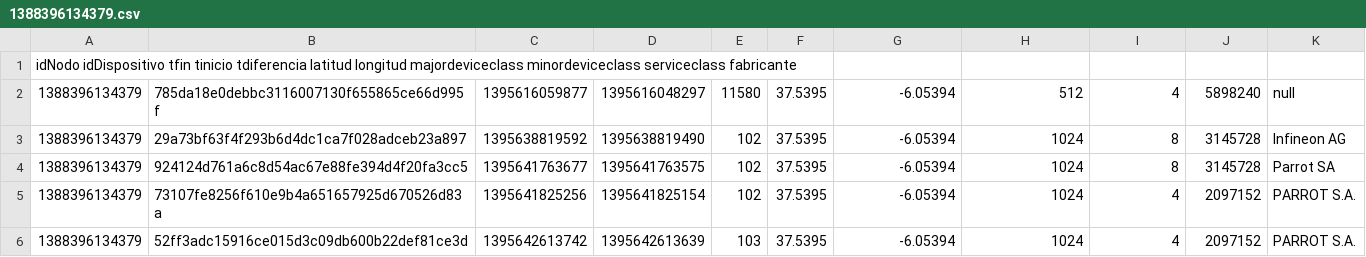
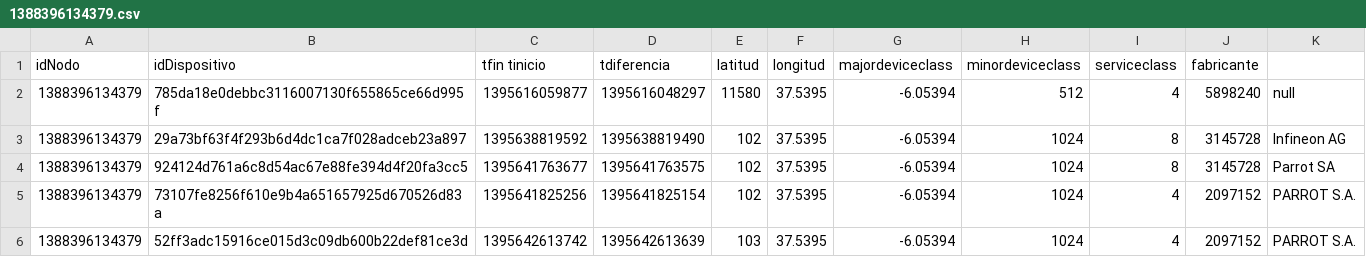
Before and after one commit to proyectopetra/grx-PETRA, a CSV file: Datasets/raws/separate_per_nodes/1388396134379.csv, drawn as a sheet; only a part is shown.

```diff
--- a/Datasets/raws/separate_per_nodes/1388396134379.csv
+++ b/Datasets/raws/separate_per_nodes/1388396134379.csv
@@ -1,2 +1,2 @@
-idNodo idDispositivo tfin tinicio tdiferencia latitud longitud majordeviceclass minordeviceclass serviceclass fabricante
+idNodo,idDispositivo,tfin tinicio,tdiferencia,latitud,longitud,majordeviceclass,minordeviceclass,serviceclass,fabricante
 1388396134379,785da18e0debbc3116007130f655865ce66d995f,1395616059877,1395616048297,11580,37.5395,-6.05394,512,4,5898240,null
```
Also changed, not shown: Datasets/raws/separate_per_nodes/1388396196672.csv, Datasets/raws/separate_per_nodes/1388396290670.csv, 7 other files.
